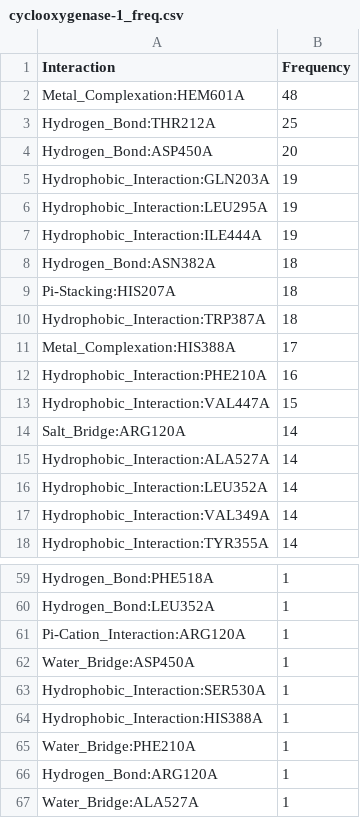
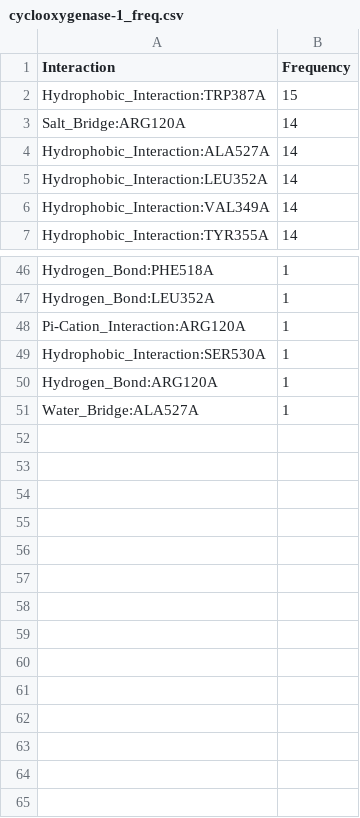
Before and after one commit to michabirklbauer/protein_docking, a CSV file: data/cyclooxygenase-1/results/cyclooxygenase-1_freq.csv, drawn as a sheet; only a part is shown, gaps mark what is left out; the diff covers the shown part only.

```diff
--- a/data/cyclooxygenase-1/results/cyclooxygenase-1_freq.csv
+++ b/data/cyclooxygenase-1/results/cyclooxygenase-1_freq.csv
@@ -1,14 +1,3 @@
 Interaction;Frequency
-Metal_Complexation:HEM601A;48
-Hydrogen_Bond:THR212A;25
-Hydrogen_Bond:ASP450A;20
-Hydrophobic_Interaction:GLN203A;19
-Hydrophobic_Interaction:LEU295A;19
-Hydrophobic_Interaction:ILE444A;19
-Hydrogen_Bond:ASN382A;18
-Pi-Stacking:HIS207A;18
-Hydrophobic_Interaction:TRP387A;18
-Metal_Complexation:HIS388A;17
-Hydrophobic_Interaction:PHE210A;16
-Hydrophobic_Interaction:VAL447A;15
+Hydrophobic_Interaction:TRP387A;15
 Salt_Bridge:ARG120A;14
@@ -61,6 +48,3 @@ Hydrogen_Bond:LEU352A;1
 Pi-Cation_Interaction:ARG120A;1
-Water_Bridge:ASP450A;1
 Hydrophobic_Interaction:SER530A;1
-Hydrophobic_Interaction:HIS388A;1
-Water_Bridge:PHE210A;1
 Hydrogen_Bond:ARG120A;1
```
Also changed, not shown: 14 added rows, 16 removed rows, 1 moved row and 2 edited cells elsewhere in this file, data/cyclooxygenase-1/results/cyclooxygenase-1_normalized_freq.csv, 22 other files.
